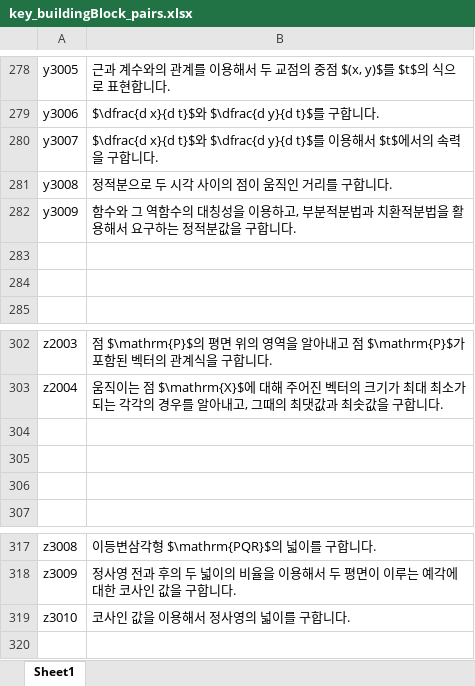
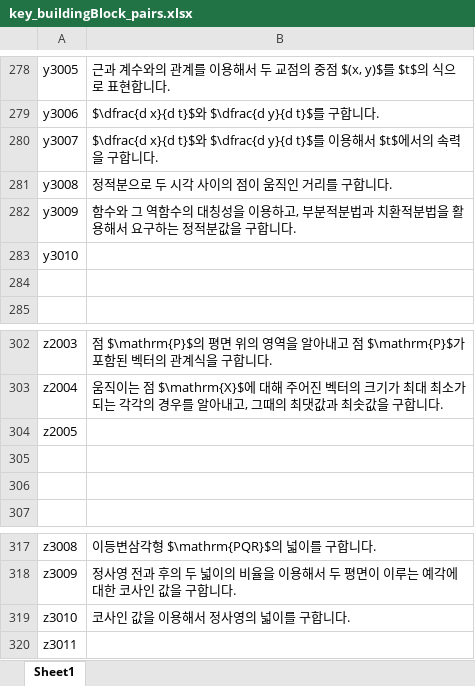
Before and after one commit to sheomonger/BuildingBlocks_2022KCSAT, an Excel workbook: key_buildingBlock_pairs.xlsx, sheet Sheet1, drawn as a sheet; only a part is shown, gaps mark what is left out; values as stored, in another font and other column widths than the file's, no borders; the diff covers the shown part only; the diff names each change by its address in the sheet, - before the commit and + after, or states it on an @@ line.

```diff
--- a/key_buildingBlock_pairs.xlsx (sheet Sheet1)
+++ b/key_buildingBlock_pairs.xlsx (sheet Sheet1)
-A283: (empty)
+A283: y3010
-A304: (empty)
+A304: z2005
+row 320: z3011
```
Also changed, not shown: 5 edited cells elsewhere in this sheet.
